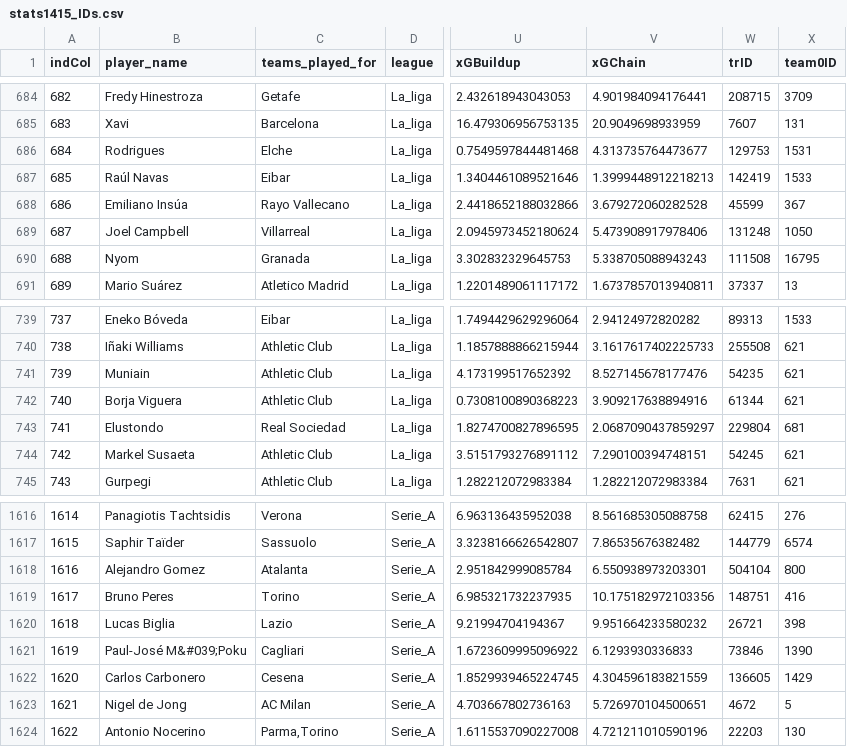
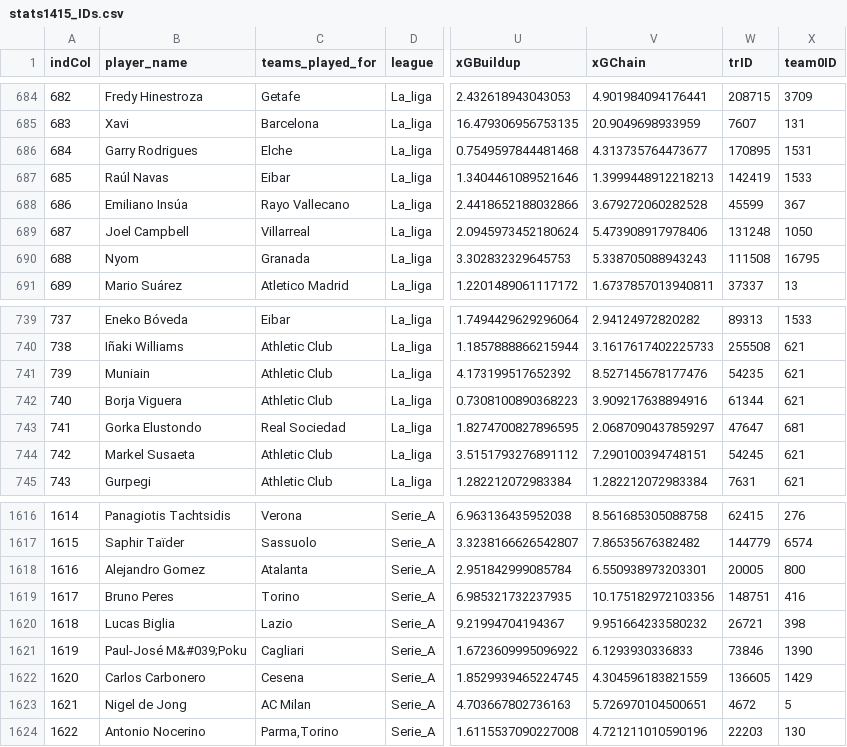
Before and after one commit to MarcoGasparini00/DataCrafters, a CSV file: loadData/stats1415_IDs.csv, drawn as a sheet; only a part is shown, gaps mark what is left out; the diff names each change by its address in the sheet, - before the commit and + after, or states it on an @@ line.

```diff
--- a/loadData/stats1415_IDs.csv
+++ b/loadData/stats1415_IDs.csv
-B686 (player_name): Rodrigues
+B686 (player_name): Garry Rodrigues
-W686 (trID): 129753
+W686 (trID): 170895
-B743 (player_name): Elustondo
+B743 (player_name): Gorka Elustondo
-W743 (trID): 229804
+W743 (trID): 47647
-W1618 (trID): 504104
+W1618 (trID): 20005
```
Also changed, not shown: loadData/stats1516_IDs.csv, loadData/stats1617_IDs.csv, 4 other files.
